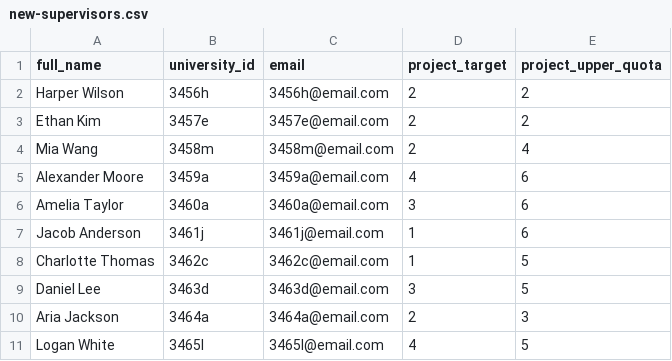
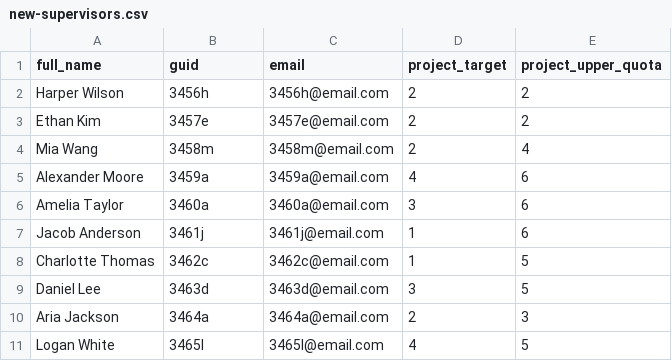
Before and after one commit to pkitazos/allocation-app, a CSV file: docs/evaluation/data/new-supervisors.csv, drawn as a sheet.

Commit message:
Updated csv evaluation data.
- Added renamed university_id column
- Created csv file with all possible errors to test new validation

```diff
--- a/docs/evaluation/data/new-supervisors.csv
+++ b/docs/evaluation/data/new-supervisors.csv
@@ -1,2 +1,2 @@
-full_name,university_id,email,project_target,project_upper_quota
+full_name,guid,email,project_target,project_upper_quota
 Harper Wilson,3456h,3456h@email.com,2,2
```
Also changed, not shown: 1 other file.
